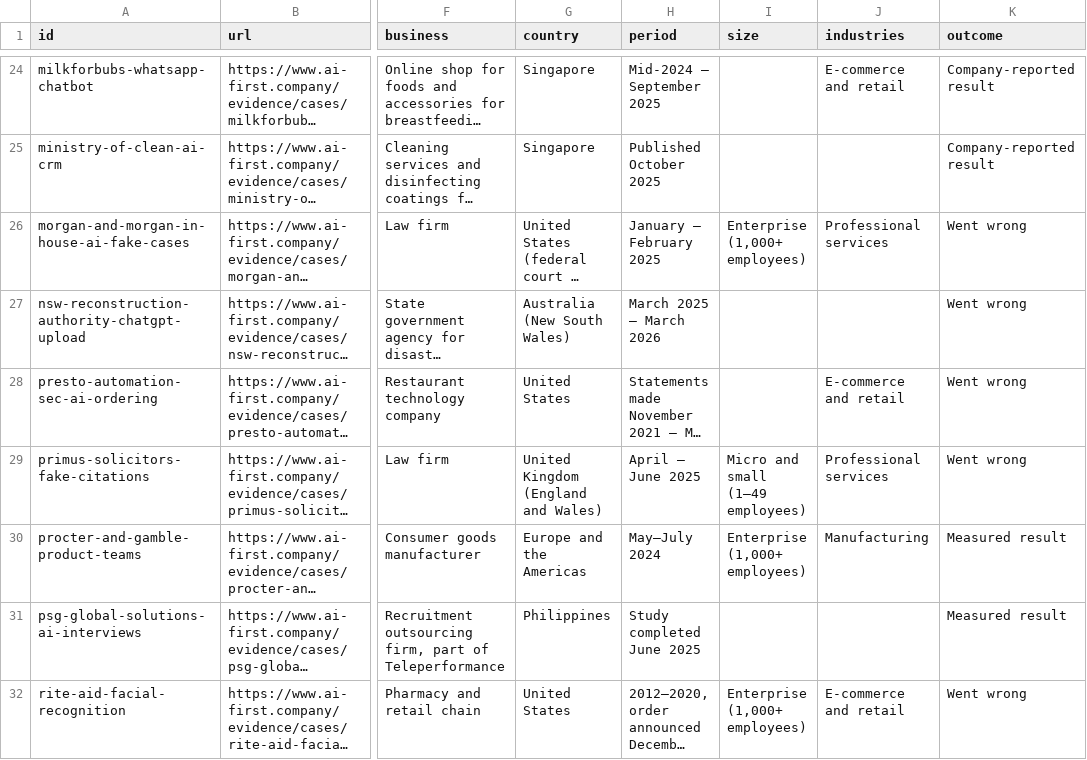
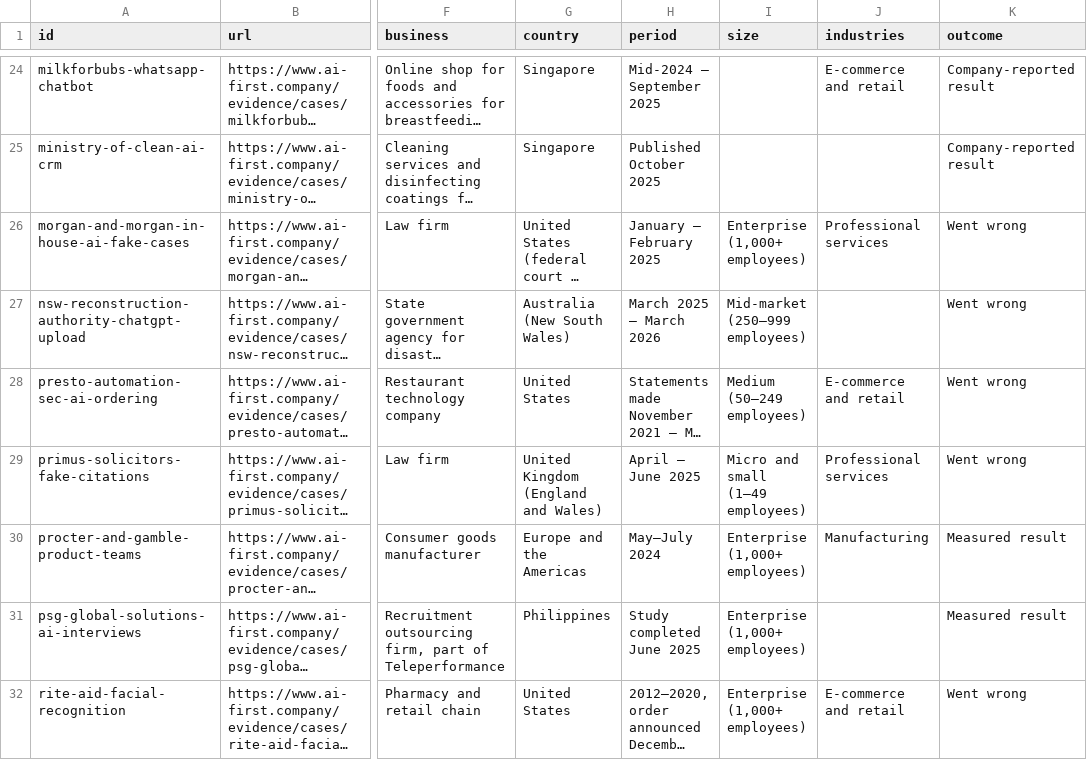
Before and after one commit to szczesnypawel/ai-first-company, a CSV file: data/cases.csv, drawn as a sheet; only a part is shown, gaps mark what is left out; long unchanged cells end in …; the diff covers the shown part only; the diff names each change by its address in the sheet, - before the commit and + after, or states it on an @@ line.

```diff
--- a/data/cases.csv
+++ b/data/cases.csv
-I27 (size): (empty)
+I27 (size): Mid-market (250–999 employees)
-I28 (size): (empty)
+I28 (size): Medium (50–249 employees)
-I31 (size): (empty)
+I31 (size): Enterprise (1,000+ employees)
```
Also changed, not shown: 7 edited cells elsewhere in this file, data/figures.csv, 2 other files.
